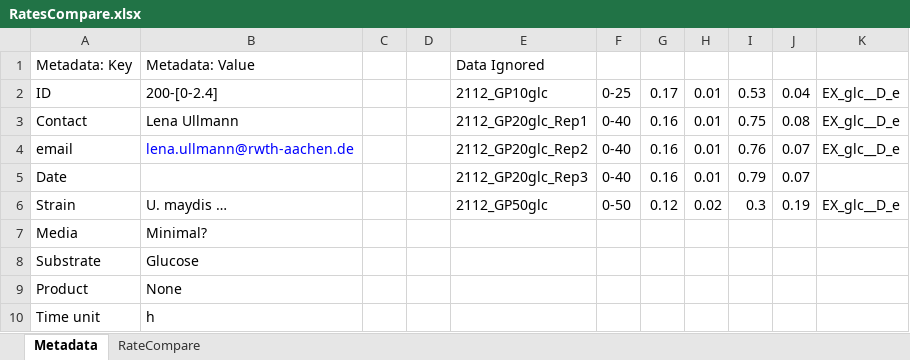
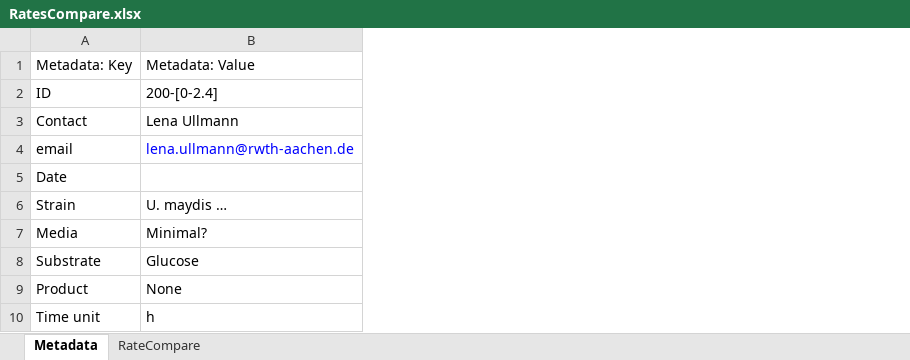
Before and after one commit to iAMB-RWTH-Aachen/Ustilago_maydis-GEM, an Excel workbook: data/GrowthRates/RatesCompare.xlsx, sheet Metadata, drawn as a sheet; values as stored, in another font and other column widths than the file's, no borders; the diff names each change by its address in the sheet, - before the commit and + after, or states it on an @@ line.

```diff
--- a/data/GrowthRates/RatesCompare.xlsx (sheet Metadata)
+++ b/data/GrowthRates/RatesCompare.xlsx (sheet Metadata)
-column C, empty
-column D, empty
-column E, rows 1-6: Data Ignored | 2112_GP10glc | 2112_GP20glc_Rep1 | 2112_GP20glc_Rep2 | 2112_GP20glc_Rep3 | 2112_GP50glc
-column F, rows 2-6: 0-25 | 0-40 | 0-40 | 0-40 | 0-50
-column G, rows 2-6: 0.17 | 0.16 | 0.16 | 0.16 | 0.12
-column H, rows 2-6: 0.01 | 0.01 | 0.01 | 0.01 | 0.02
-column I, rows 2-6: 0.53 | 0.75 | 0.76 | 0.79 | 0.3
-column J, rows 2-6: 0.04 | 0.08 | 0.07 | 0.07 | 0.19
-column K, rows 2-6: EX_glc__D_e | EX_glc__D_e | EX_glc__D_e |  | EX_glc__D_e
```
Also changed, not shown: sheet RateCompare, data/GrowthRates/GrowthRates.xlsx, 50 other files.
